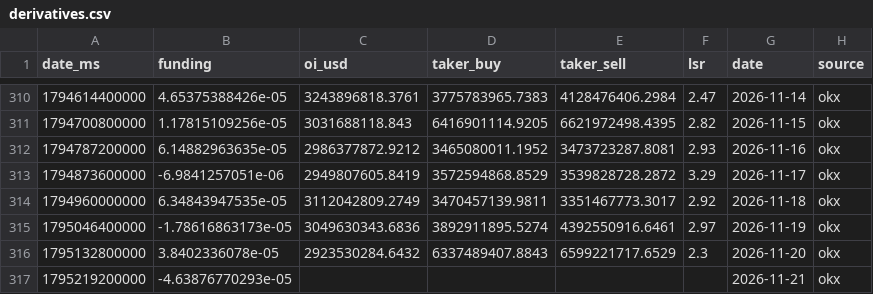
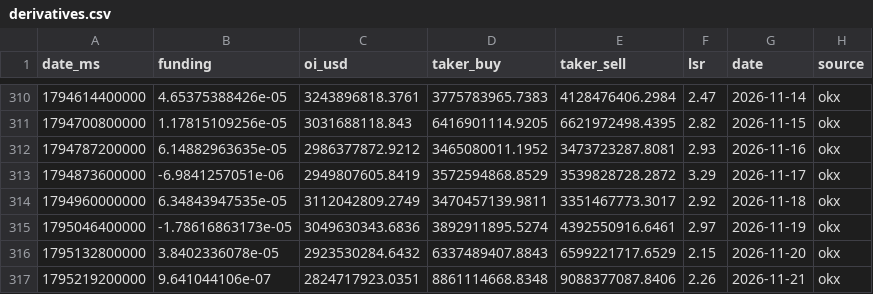
Before and after one commit to kenhuangads/btc-trader, a CSV file: history/derivatives.csv, drawn as a sheet; only a part is shown, gaps mark what is left out.

```diff
--- a/history/derivatives.csv
+++ b/history/derivatives.csv
@@ -315,3 +315,3 @@ date_ms,funding,oi_usd,taker_buy,taker_sell,lsr,date,source
 1795046400000,-1.78616863173e-05,3049630343.6836,3892911895.5274,4392550916.6461,2.97,2026-11-19,okx
-1795132800000,3.8402336078e-05,2923530284.6432,6337489407.8843,6599221717.6529,2.3,2026-11-20,okx
-1795219200000,-4.63876770293e-05,,,,,2026-11-21,okx
+1795132800000,3.8402336078e-05,2923530284.6432,6337489407.8843,6599221717.6529,2.15,2026-11-20,okx
+1795219200000,9.641044106e-07,2824717923.0351,8861114668.8348,9088377087.8406,2.26,2026-11-21,okx
```
Also changed, not shown: 4 other files.
